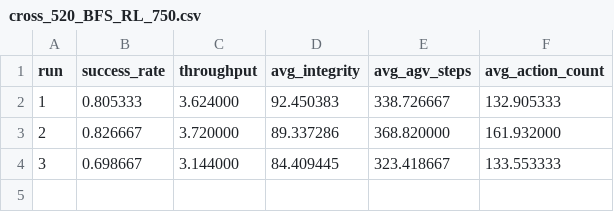
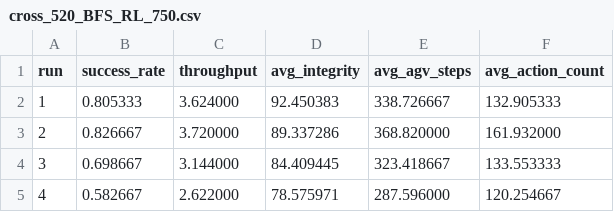
Before and after one commit to jssangy/LIMA, a CSV file: results/cross_520_BFS_RL_750.csv, drawn as a sheet; the diff names each change by its address in the sheet, - before the commit and + after, or states it on an @@ line.

```diff
--- a/results/cross_520_BFS_RL_750.csv
+++ b/results/cross_520_BFS_RL_750.csv
+row 5: 4 | 0.582667 | 2.622000 | 78.575971 | 287.596000 | 120.254667
```
Also changed, not shown: 31 other files.
